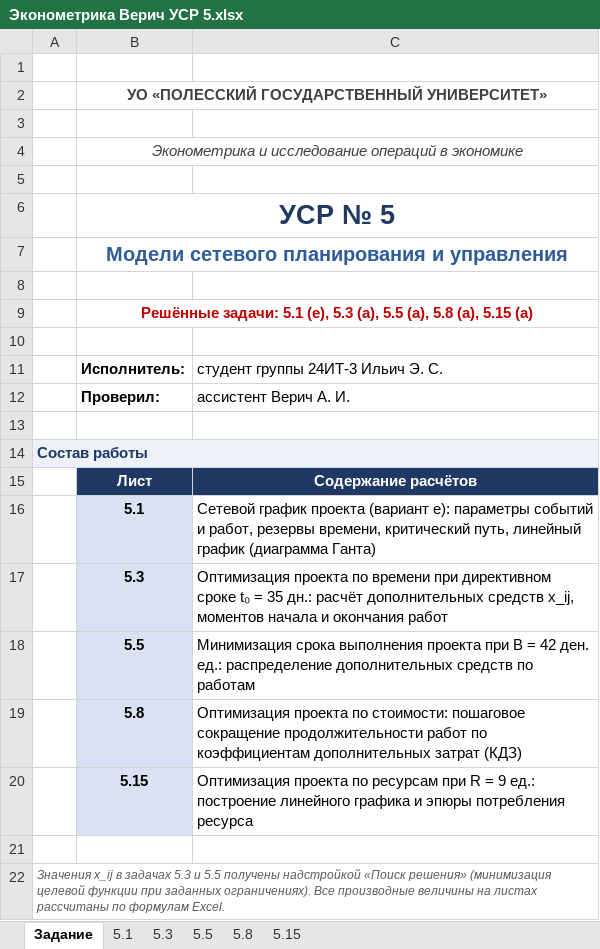
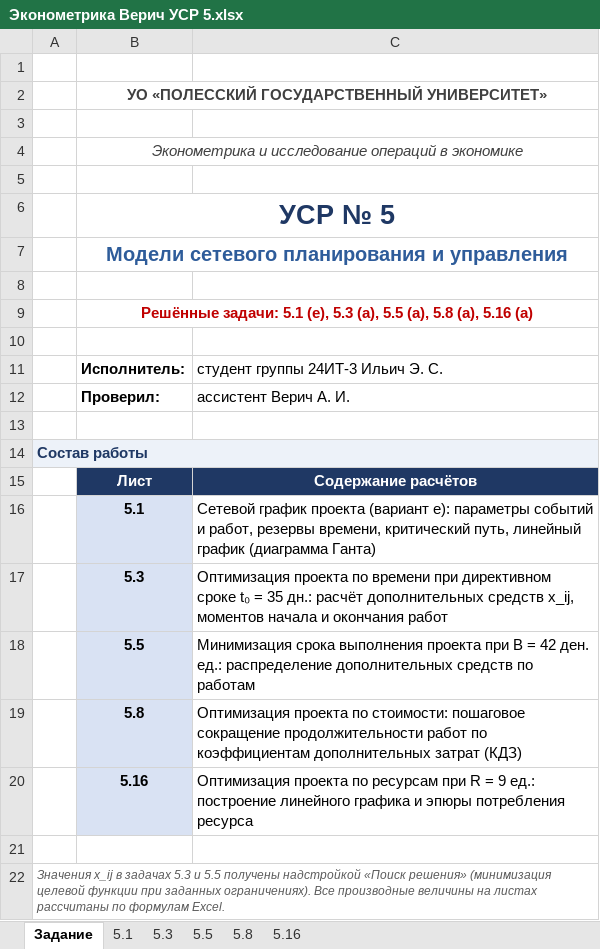
Before and after one commit to karistik1412-cmd/Verich, an Excel workbook: Эконометрика Верич УСР 5.xlsx, sheet Задание, drawn as a sheet; values as stored, in another font and other column widths than the file's, no borders; the diff names each change by its address in the sheet, - before the commit and + after, or states it on an @@ line.

```diff
--- a/Эконометрика Верич УСР 5.xlsx (sheet Задание)
+++ b/Эконометрика Верич УСР 5.xlsx (sheet Задание)
-sheet tab: 5.15
+sheet tab: 5.16
-B9: …5.8 (а), 5.15 (а)
+B9: …5.8 (а), 5.16 (а)
-B20: 5.15
+B20: 5.16
```
Also changed, not shown: sheet 5.16, charts or pictures, 11 other files.
